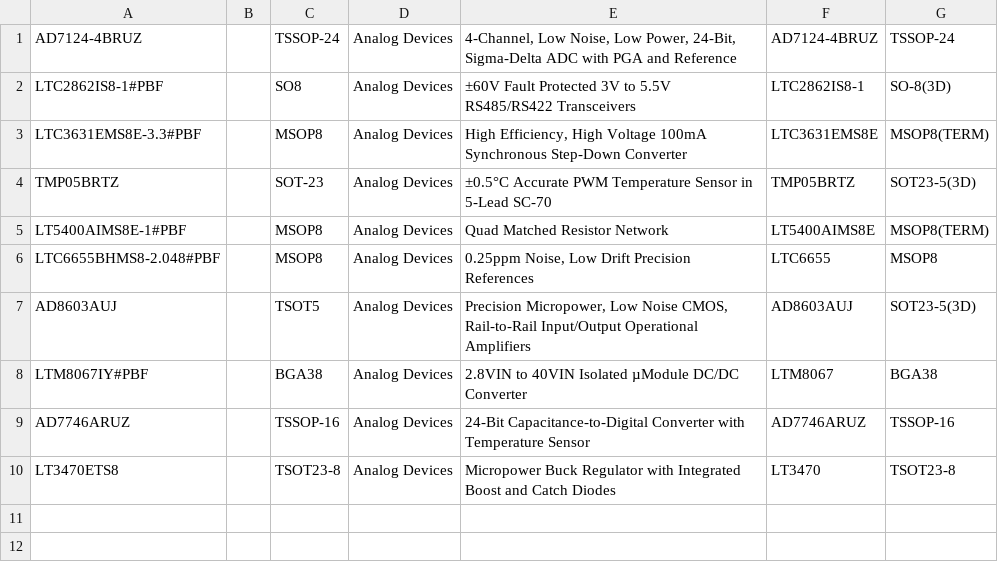
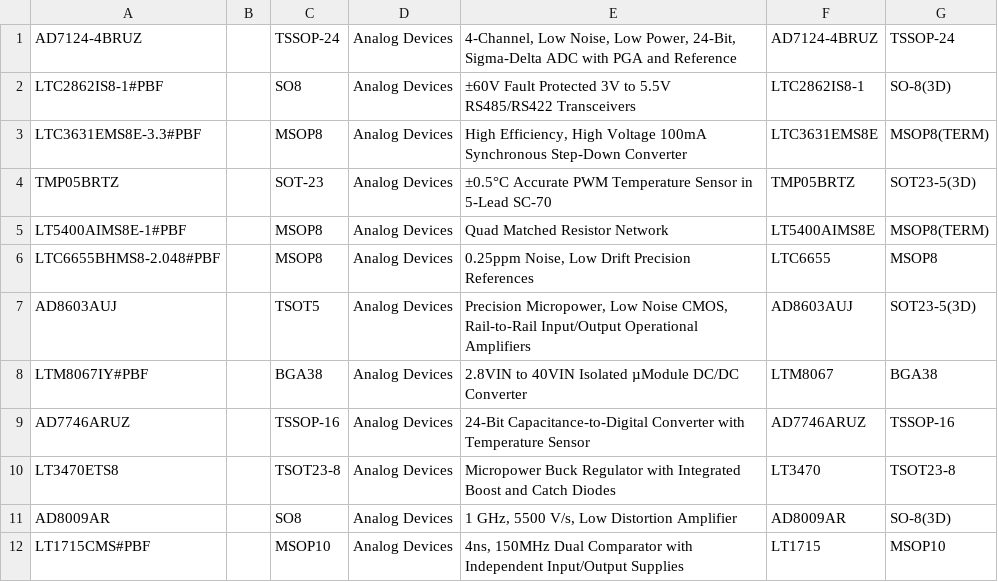
Before and after one commit to ntpgorizont/gorizont.DbLib, a CSV file: csv/AnalogDevices.csv, drawn as a sheet; the diff names each change by its address in the sheet, - before the commit and + after, or states it on an @@ line.

Commit message:
Добавлены элементы:
Резисторы:
	0805 51 Ом ±1%
	0805 100 Ом ±1%
	0805 1кОм ±1%
	0805 510 Ом ±1%
Analog Devices:
	AD8009AR
	LT1715

```diff
--- a/csv/AnalogDevices.csv
+++ b/csv/AnalogDevices.csv
+row 11: AD8009AR |  | SO8 | Analog Devices | 1 GHz, 5500 V/s, Low Distortion Amplifier | AD8009AR | SO-8(3D)
+row 12: LT1715CMS#PBF |  | MSOP10 | Analog Devices | 4ns, 150MHz Dual Comparator with Independent Input/Output Supplies | LT1715 | MSOP10
```
Also changed, not shown: 4 other files.
